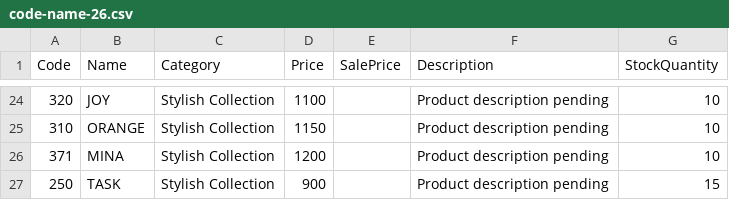
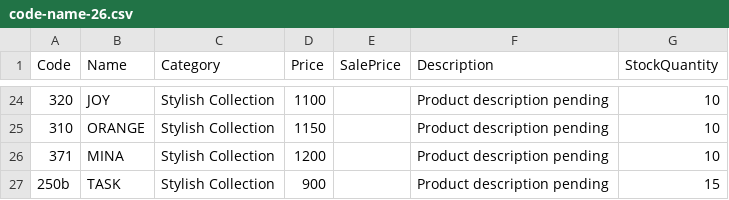
Before and after one commit to loverjoy/Sevee_Designs, a CSV file: code-name-26.csv, drawn as a sheet; only a part is shown, gaps mark what is left out; the diff names each change by its address in the sheet, - before the commit and + after, or states it on an @@ line.

```diff
--- a/code-name-26.csv
+++ b/code-name-26.csv
-A27 (Code): 250
+A27 (Code): 250b
```
Also changed, not shown: 6 other files.
